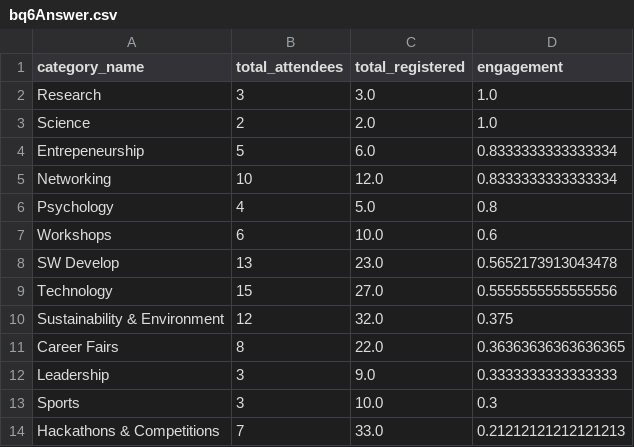
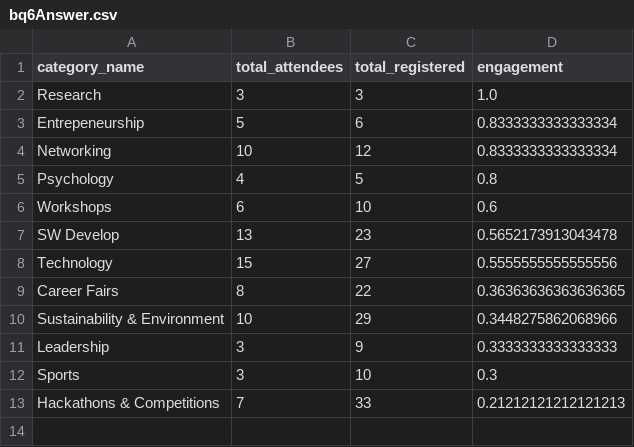
Before and after one commit to ISIS3510-202510-G21/Analytics-Engine-G21, a CSV file: src/csv_output/bq6Answer.csv, drawn as a sheet.

```diff
--- a/src/csv_output/bq6Answer.csv
+++ b/src/csv_output/bq6Answer.csv
@@ -1,14 +1,13 @@
 category_name,total_attendees,total_registered,engagement
-Research,3,3.0,1.0
-Science,2,2.0,1.0
-Entrepeneurship,5,6.0,0.8333333333333334
-Networking,10,12.0,0.8333333333333334
-Psychology,4,5.0,0.8
-Workshops,6,10.0,0.6
-SW Develop,13,23.0,0.5652173913043478
-Technology,15,27.0,0.5555555555555556
-Sustainability & Environment,12,32.0,0.375
-Career Fairs,8,22.0,0.36363636363636365
-Leadership,3,9.0,0.3333333333333333
-Sports,3,10.0,0.3
-Hackathons & Competitions,7,33.0,0.21212121212121213
+Research,3,3,1.0
+Entrepeneurship,5,6,0.8333333333333334
+Networking,10,12,0.8333333333333334
+Psychology,4,5,0.8
+Workshops,6,10,0.6
+SW Develop,13,23,0.5652173913043478
+Technology,15,27,0.5555555555555556
+Career Fairs,8,22,0.36363636363636365
+Sustainability & Environment,10,29,0.3448275862068966
+Leadership,3,9,0.3333333333333333
+Sports,3,10,0.3
+Hackathons & Competitions,7,33,0.21212121212121213
```
Also changed, not shown: src/csv_output/bq4Answer.csv, 4 other files.
